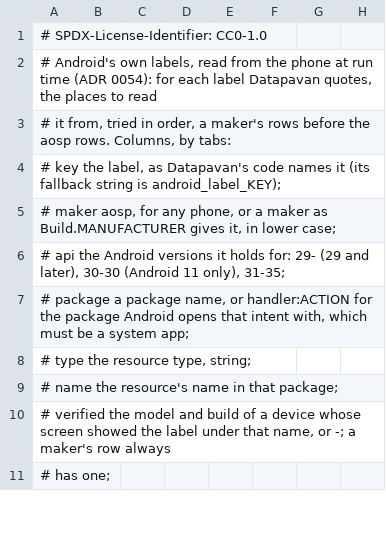
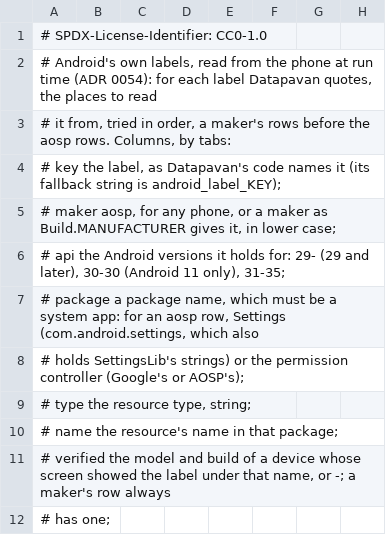
Before and after one commit to visadahyu/datapavan, a TSV file: data/android-labels/labels.tsv, drawn as a sheet; only a part is shown; the diff covers the shown part only.

```diff
--- a/data/android-labels/labels.tsv
+++ b/data/android-labels/labels.tsv
@@ -6,3 +6,4 @@
 #   api       the Android versions it holds for: 29- (29 and later), 30-30 (Android 11 only), 31-35;
-#   package   a package name, or handler:ACTION for the package Android opens that intent with, which must be a system app;
+#   package   a package name, which must be a system app: for an aosp row, Settings (com.android.settings, which also
+#             holds SettingsLib's strings) or the permission controller (Google's or AOSP's);
 #   type      the resource type, string;
```
Also changed, not shown: 17 added rows and 2 edited cells elsewhere in this file, 19 other files.
